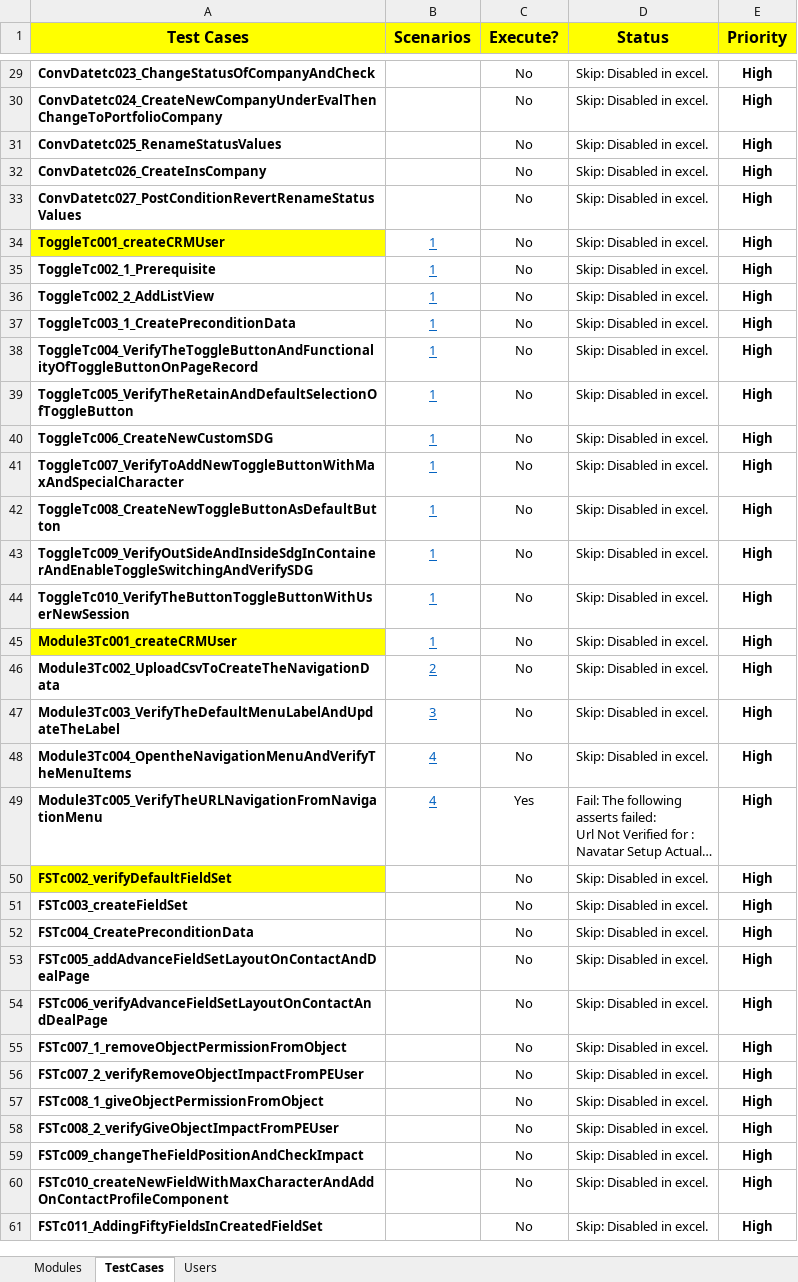
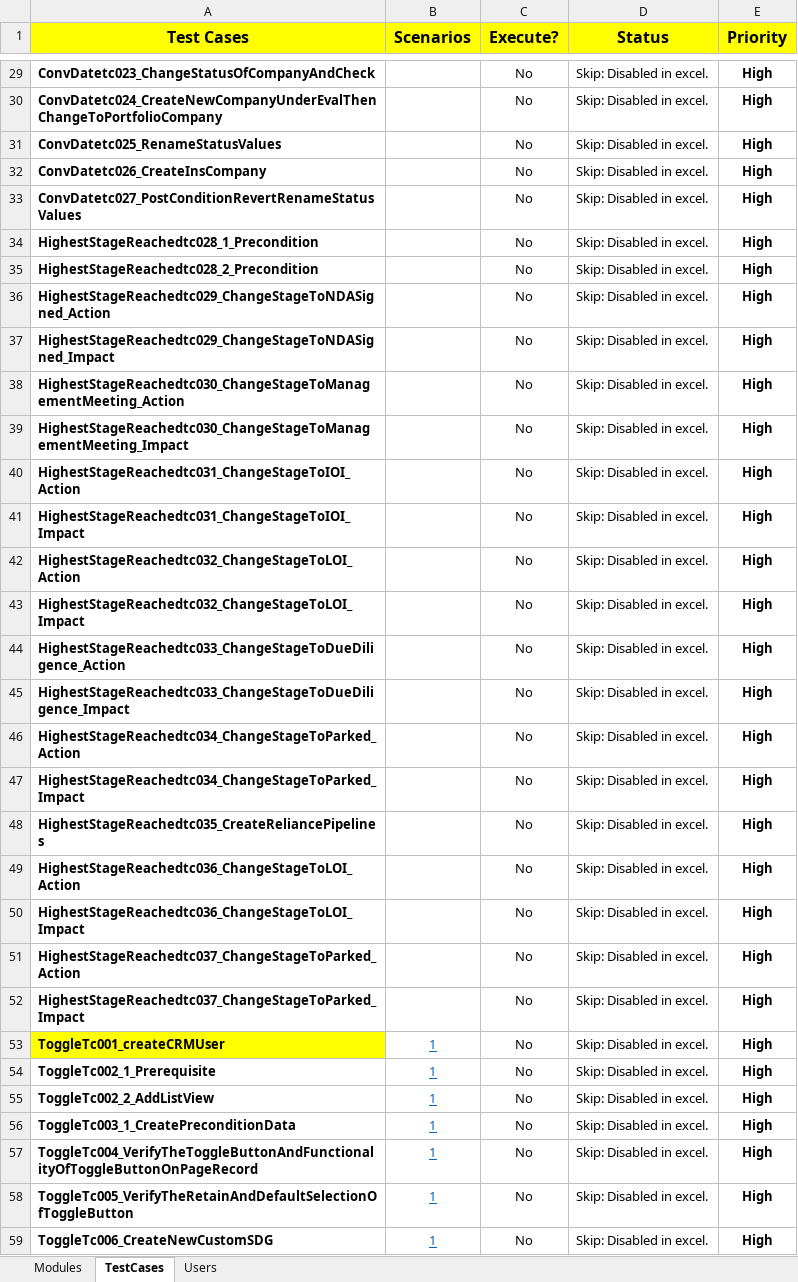
Before and after one commit to NitinNavatar/PE4.7, an Excel workbook: TestCases.xlsx, sheet TestCases, drawn as a sheet; only a part is shown, gaps mark what is left out; the shorter side is filled out with more unchanged rows; long unchanged cells end in …; values as stored, in another font and other column widths than the file's, no borders; conditional formats not drawn; the diff names each change by its address in the sheet, - before the commit and + after, or states it on an @@ line.

Commit message:
clickonalreadycreateditem with 3 arguments testcases excel
Signed-off-by: Akul Bhutani <navatariptesting@gmail.com>

```diff
--- a/TestCases.xlsx (sheet TestCases)
+++ b/TestCases.xlsx (sheet TestCases)
+row 34: HighestStageReachedtc028_1_Precondition |  | No | Skip: Disabled in excel. | High
+row 35: HighestStageReachedtc028_2_Precondition |  | No | Skip: Disabled in excel. | High
+row 36: HighestStageReachedtc029_ChangeStageToNDASigned_Action |  | No | Skip: Disabled in excel. | High
+row 37: HighestStageReachedtc029_ChangeStageToNDASigned_Impact |  | No | Skip: Disabled in excel. | High
+row 38: HighestStageReachedtc030_ChangeStageToManagementMeeting_Action |  | No | Skip: Disabled in excel. | High
+row 39: HighestStageReachedtc030_ChangeStageToManagementMeeting_Impact |  | No | Skip: Disabled in excel. | High
+row 40: HighestStageReachedtc031_ChangeStageToIOI_Action |  | No | Skip: Disabled in excel. | High
+row 41: HighestStageReachedtc031_ChangeStageToIOI_Impact |  | No | Skip: Disabled in excel. | High
+row 42: HighestStageReachedtc032_ChangeStageToLOI_Action |  | No | Skip: Disabled in excel. | High
+row 43: HighestStageReachedtc032_ChangeStageToLOI_Impact |  | No | Skip: Disabled in excel. | High
+row 44: HighestStageReachedtc033_ChangeStageToDueDiligence_Action |  | No | Skip: Disabled in excel. | High
+row 45: HighestStageReachedtc033_ChangeStageToDueDiligence_Impact |  | No | Skip: Disabled in excel. | High
+row 46: HighestStageReachedtc034_ChangeStageToParked_Action |  | No | Skip: Disabled in excel. | High
+row 47: HighestStageReachedtc034_ChangeStageToParked_Impact |  | No | Skip: Disabled in excel. | High
+row 48: HighestStageReachedtc035_CreateReliancePipelines |  | No | Skip: Disabled in excel. | High
+row 49: HighestStageReachedtc036_ChangeStageToLOI_Action |  | No | Skip: Disabled in excel. | High
+row 50: HighestStageReachedtc036_ChangeStageToLOI_Impact |  | No | Skip: Disabled in excel. | High
+row 51: HighestStageReachedtc037_ChangeStageToParked_Action |  | No | Skip: Disabled in excel. | High
+row 52: HighestStageReachedtc037_ChangeStageToParked_Impact |  | No | Skip: Disabled in excel. | High
```
Also changed, not shown: 2 other files.
